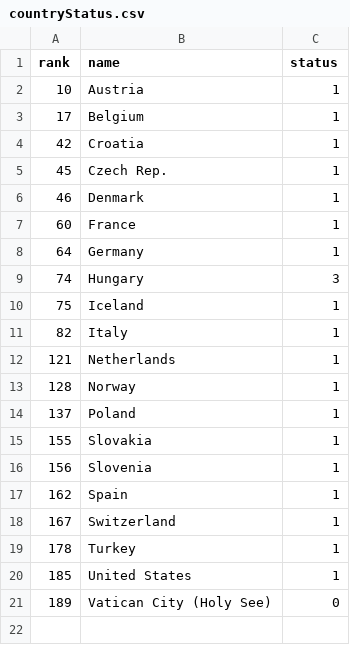
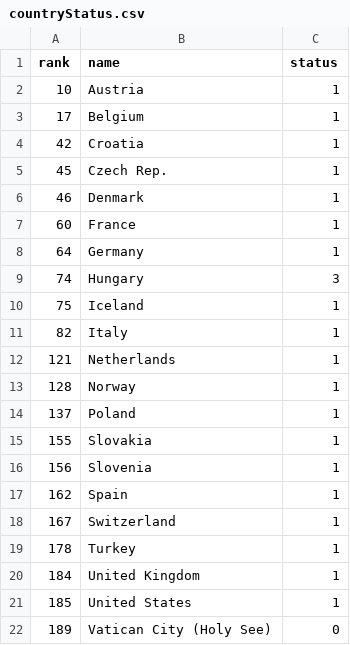
Before and after one commit to bosstoner/bosstoner.github.io, a CSV file: benWasHere/countryStatus.csv, drawn as a sheet; the diff names each change by its address in the sheet, - before the commit and + after, or states it on an @@ line.

```diff
--- a/benWasHere/countryStatus.csv
+++ b/benWasHere/countryStatus.csv
+row 20: 184 | United Kingdom | 1
```
Also changed, not shown: 2 other files.
